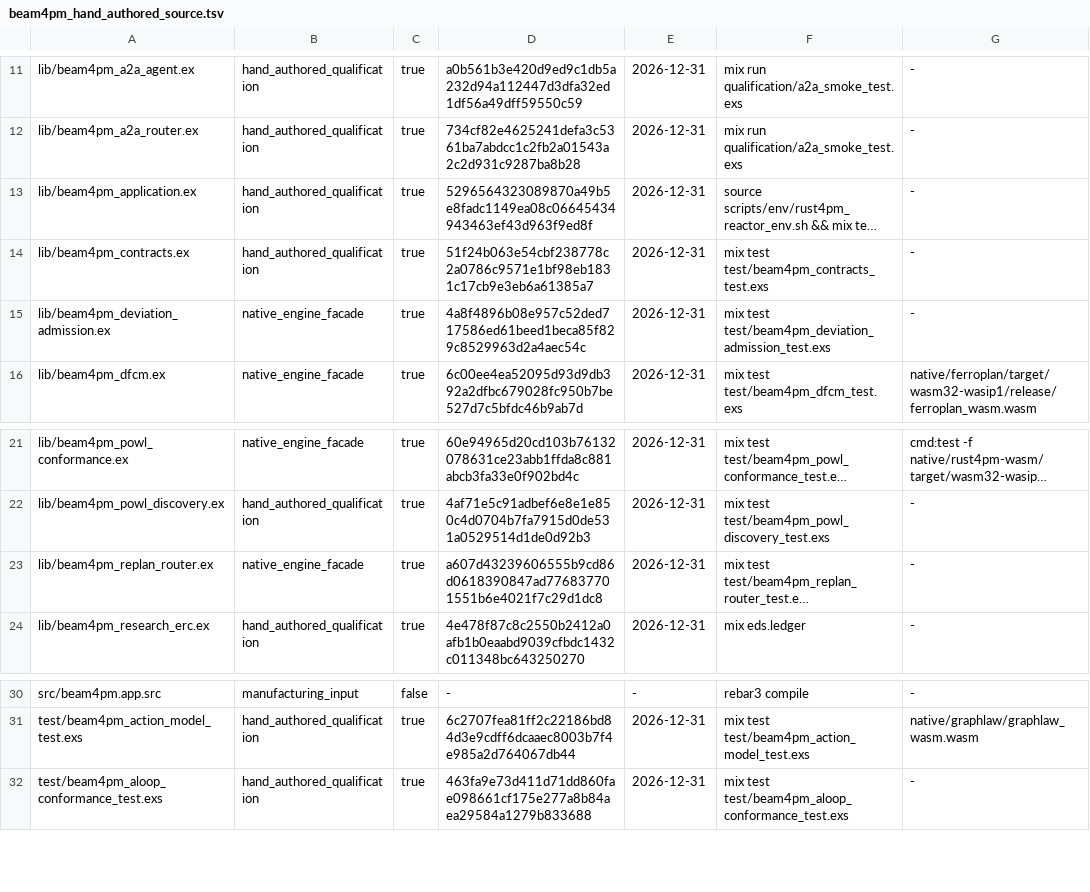
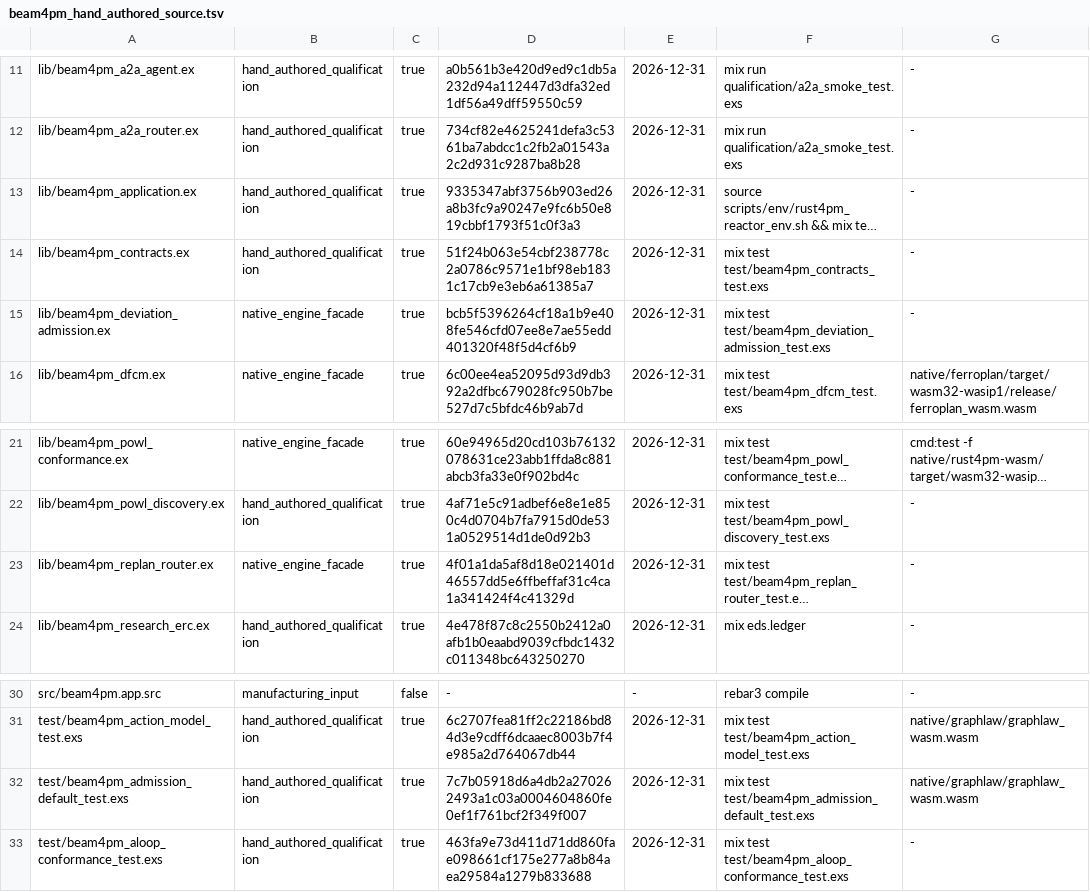
Before and after one commit to seanchatmangpt/beam4pm, a TSV file: schema/beam4pm_hand_authored_source.tsv, drawn as a sheet; only a part is shown, gaps mark what is left out; long unchanged cells end in …; the diff names each change by its address in the sheet, - before the commit and + after, or states it on an @@ line.

Commit message:
Fail-closed admission by default; supervised engines with a wasm pin and ABI handshake
DfLSS G2/G6a (red-team and SRE avatars):
- config :beam4pm, :admission_mode, :required (default) | :skip. In :required
  mode a solved plan with no admission spec is {:error, {:admission_missing, _}},
  load_policy runs the graphlaw court, and admit_deviation runs the SHACL gate
  without the caller passing an option. Per-call opt-outs: admission: :skip,
  graphlaw_court: false, graphlaw_gate: false. config/test.exs sets :skip so
  existing tests run unchanged; the new tests switch to :required explicitly.
- BeamPM.Application starts the graphlaw and ferroplan engines under
  BeamPM.EngineSupervisor (permanent, restarts a killed engine). A missing
  artifact logs a warning and a wasm pin mismatch logs an error; boot does not
  crash and admission then fails closed (admission_unavailable).
- BeamPM.GraphlawAdmission.verify_artifact/2 checks the wasm sha256 against
  native/graphlaw/graphlaw_wasm.wasm.sha256 (written by
  scripts/graphlaw_wasm_fetch.sh); ready?/0 = engine alive AND pin ok AND
  the graphlaw `capabilities` op reports the expected abi_version (1), with no
  side effects. `capabilities` is a new wire op on the graphlaw bpm:Engine;
  the host, Erlang and Gleam facades and manifests are regenerated by ggen.
- Admission for test/beam4pm_admission_default_test.exs (qualification 50/50,
  at the ceiling); router, deviation and application re-digested.

Mutation checks (each fails its test, restored with cmp): router required
branch, load_policy default, deviation gate default, verify_artifact always
ok, mode/0 inverted, engine_children empty (12 failures incl. the
kill-and-restart falsifier).

Not addressed: 33 pre-existing authorship findings (unadmitted files and SHA
drift outside this change); test runs also rewrote receipts/engine_ops/*,
which is intentionally not part of this commit.

```diff
--- a/schema/beam4pm_hand_authored_source.tsv
+++ b/schema/beam4pm_hand_authored_source.tsv
-D13: 5296564323089870a49b5e8fadc1149ea08c06645434943463ef43d963f9ed8f
+D13: 9335347abf3756b903ed26a8b3fc9a90247e9fc6b50e819cbbf1793f51c0f3a3
-D15: 4a8f4896b08e957c52ded717586ed61beed1beca85f829c8529963d2a4aec54c
+D15: bcb5f5396264cf18a1b9e408fe546cfd07ee8e7ae55edd401320f48f5d4cf6b9
-D23: a607d43239606555b9cd86d0618390847ad776837701551b6e4021f7c29d1dc8
+D23: 4f01a1da5af8d18e021401d46557dd5e6ffbeffaf31c4ca1a341424f4c41329d
+row 32: test/beam4pm_admission_default_test.exs | hand_authored_qualification | true | 7c7b05918d6a4db2a270262493a1c03a0004604860fe0ef1f761bcf2f349f007 | 2026-12-31 | mix test test/beam4pm_admission_default_test.exs | native/graphlaw/graphlaw_wasm.wasm
```
Also changed, not shown: schema/beam4pm_engine_ops.tsv, 14 other files.
